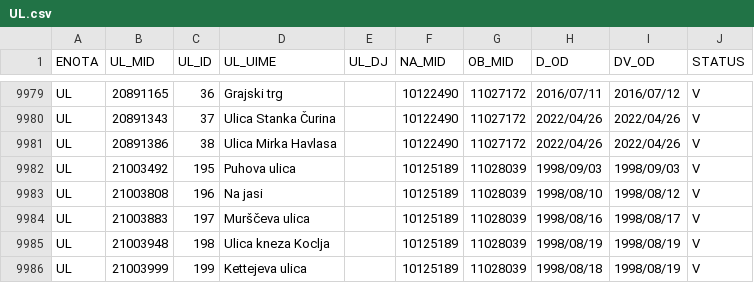
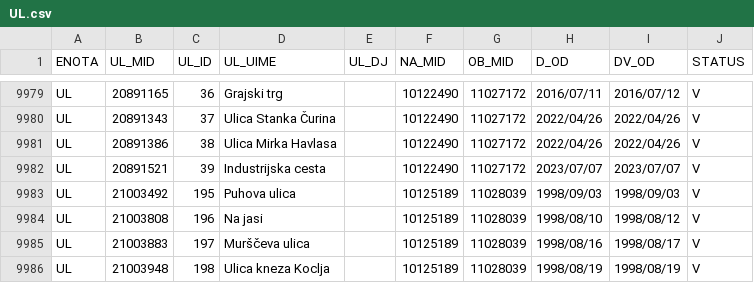
Before and after one commit to stefanb/gurs-rpe, a CSV file: data/UL.csv, drawn as a sheet; only a part is shown, gaps mark what is left out; the shorter side is filled out with more unchanged rows.

```diff
--- a/data/UL.csv
+++ b/data/UL.csv
@@ -9981,2 +9981,3 @@ UL,20891343,37,Ulica Stanka Čurina,,10122490,11027172,2022/04/26,2022/04/26,V
 UL,20891386,38,Ulica Mirka Havlasa,,10122490,11027172,2022/04/26,2022/04/26,V
+UL,20891521,39,Industrijska cesta,,10122490,11027172,2023/07/07,2023/07/07,V
 UL,21003492,195,Puhova ulica,,10125189,11028039,1998/09/03,1998/09/03,V
```
Also changed, not shown: 2 other files.
